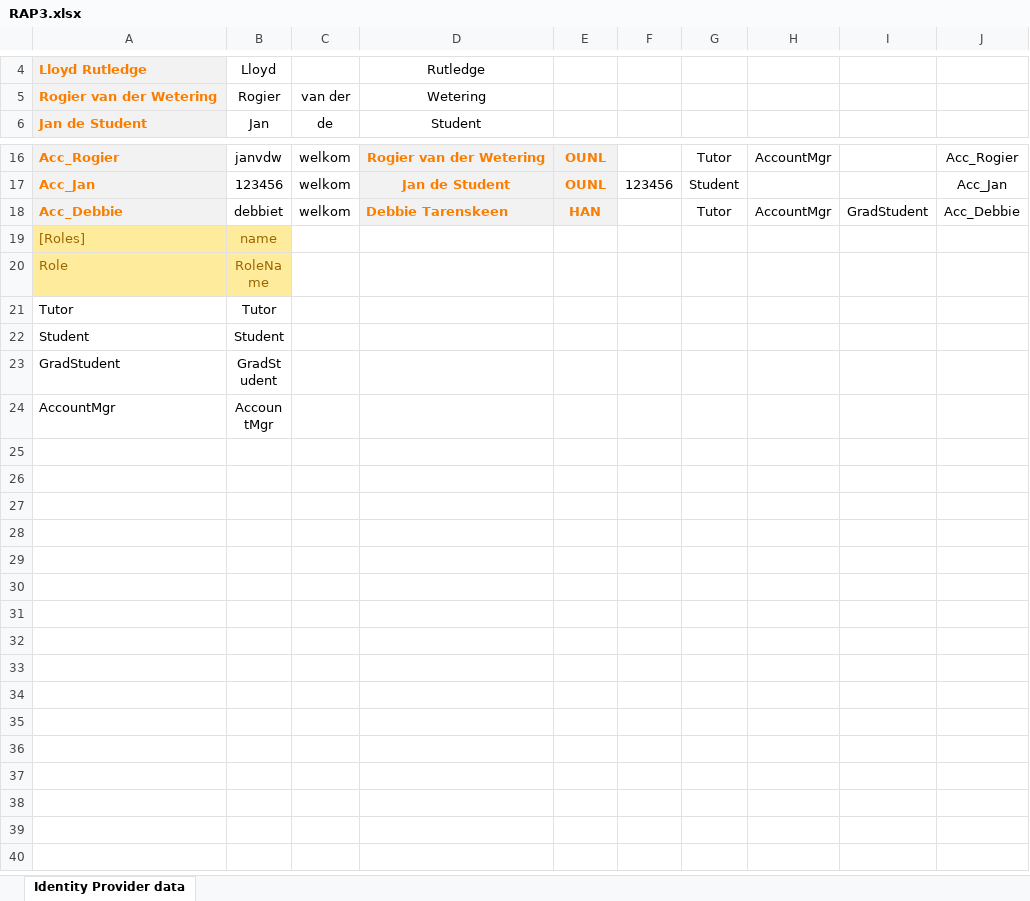
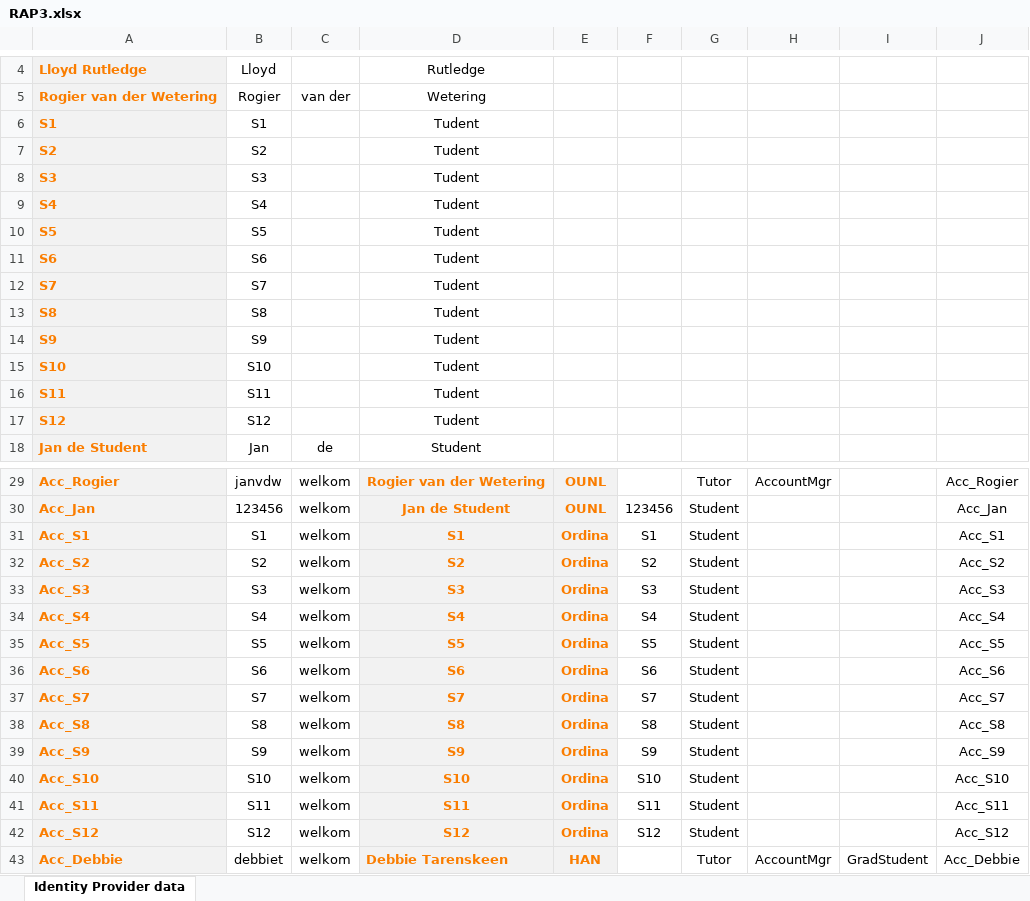
Before and after one commit to AmpersandTarski/ampersand-models, an Excel workbook: RAP3/RAP3.xlsx, sheet Identity Provider data, drawn as a sheet; only a part is shown, gaps mark what is left out; the shorter side is filled out with more unchanged rows; values as stored, in another font and other column widths than the file's, no borders; the diff covers the shown part only; the diff names each change by its address in the sheet, - before the commit and + after, or states it on an @@ line.

Commit message:
Added extra Student accounts in initial population

```diff
--- a/RAP3/RAP3.xlsx (sheet Identity Provider data)
+++ b/RAP3/RAP3.xlsx (sheet Identity Provider data)
+row 6: S1 | S1 |  | Tudent
+row 7: S2 | S2 |  | Tudent
+row 8: S3 | S3 |  | Tudent
+row 9: S4 | S4 |  | Tudent
+row 10: S5 | S5 |  | Tudent
+row 11: S6 | S6 |  | Tudent
+row 12: S7 | S7 |  | Tudent
+row 13: S8 | S8 |  | Tudent
+row 14: S9 | S9 |  | Tudent
+row 15: S10 | S10 |  | Tudent
+row 16: S11 | S11 |  | Tudent
+row 17: S12 | S12 |  | Tudent
+row 31: Acc_S1 | S1 | welkom | S1 | Ordina | S1 | Student |  |  | Acc_S1
+row 32: Acc_S2 | S2 | welkom | S2 | Ordina | S2 | Student |  |  | Acc_S2
+row 33: Acc_S3 | S3 | welkom | S3 | Ordina | S3 | Student |  |  | Acc_S3
+row 34: Acc_S4 | S4 | welkom | S4 | Ordina | S4 | Student |  |  | Acc_S4
+row 35: Acc_S5 | S5 | welkom | S5 | Ordina | S5 | Student |  |  | Acc_S5
+row 36: Acc_S6 | S6 | welkom | S6 | Ordina | S6 | Student |  |  | Acc_S6
+row 37: Acc_S7 | S7 | welkom | S7 | Ordina | S7 | Student |  |  | Acc_S7
+row 38: Acc_S8 | S8 | welkom | S8 | Ordina | S8 | Student |  |  | Acc_S8
+row 39: Acc_S9 | S9 | welkom | S9 | Ordina | S9 | Student |  |  | Acc_S9
+row 40: Acc_S10 | S10 | welkom | S10 | Ordina | S10 | Student |  |  | Acc_S10
+row 41: Acc_S11 | S11 | welkom | S11 | Ordina | S11 | Student |  |  | Acc_S11
+row 42: Acc_S12 | S12 | welkom | S12 | Ordina | S12 | Student |  |  | Acc_S12
```
Also changed, not shown: 1 added row elsewhere in this sheet, formulas that keep their value.
